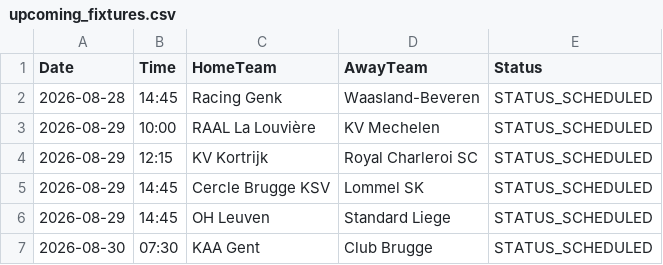
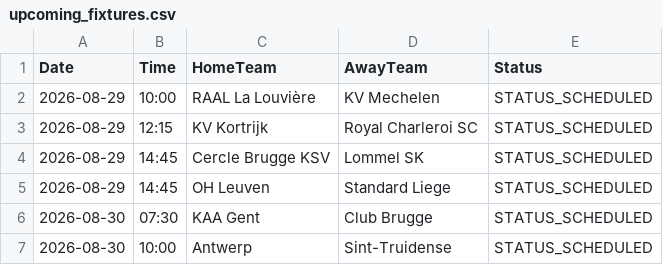
Before and after one commit to gmalbert/belgium-soccer, a CSV file: data_files/upcoming_fixtures.csv, drawn as a sheet; only a part is shown; the shorter side is filled out with more unchanged rows; the diff names each change by its address in the sheet, - before the commit and + after, or states it on an @@ line.

```diff
--- a/data_files/upcoming_fixtures.csv
+++ b/data_files/upcoming_fixtures.csv
-row 2: 2026-08-28 | 14:45 | Racing Genk | Waasland-Beveren | STATUS_SCHEDULED
```
Also changed, not shown: data_files/all_teams.csv, data_files/poisson_metrics_history.csv, 14 other files.
